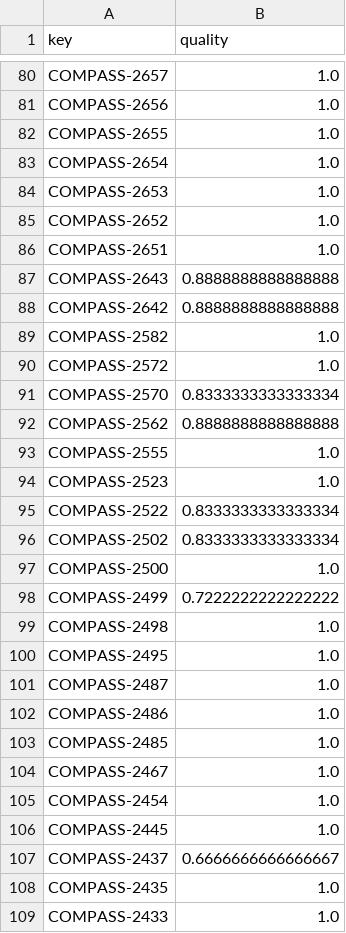
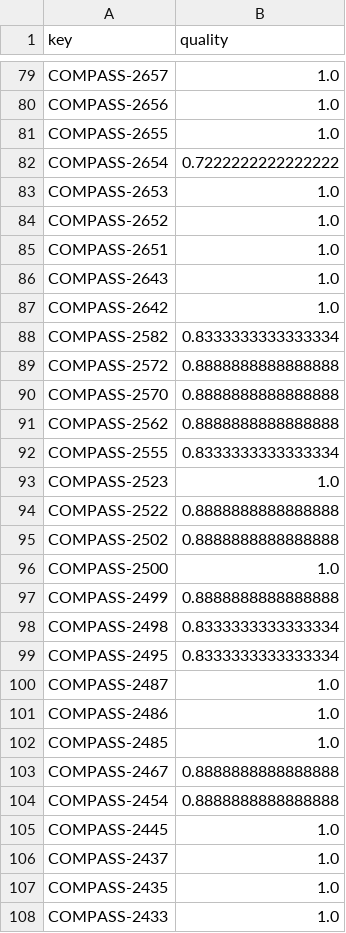
Before and after one commit to TanelToemets/Analysing-The-Quality-Of-User-Stories-In-Agile-Software-Projects, a CSV file: data/quality_scores_data/compass-quality-scores.csv, drawn as a sheet; only a part is shown, gaps mark what is left out; the diff covers the shown part only.

```diff
--- a/data/quality_scores_data/compass-quality-scores.csv
+++ b/data/quality_scores_data/compass-quality-scores.csv
@@ -82,3 +81,3 @@ COMPASS-2656,1.0,
 COMPASS-2655,1.0,
-COMPASS-2654,1.0,
+COMPASS-2654,0.7222222222222222,
 COMPASS-2653,1.0,
@@ -86,16 +85,16 @@ COMPASS-2652,1.0,
 COMPASS-2651,1.0,
-COMPASS-2643,0.8888888888888888,
-COMPASS-2642,0.8888888888888888,
-COMPASS-2582,1.0,
-COMPASS-2572,1.0,
-COMPASS-2570,0.8333333333333334,
+COMPASS-2643,1.0,
+COMPASS-2642,1.0,
+COMPASS-2582,0.8333333333333334,
+COMPASS-2572,0.8888888888888888,
+COMPASS-2570,0.8888888888888888,
 COMPASS-2562,0.8888888888888888,
-COMPASS-2555,1.0,
+COMPASS-2555,0.8333333333333334,
 COMPASS-2523,1.0,
-COMPASS-2522,0.8333333333333334,
-COMPASS-2502,0.8333333333333334,
+COMPASS-2522,0.8888888888888888,
+COMPASS-2502,0.8888888888888888,
 COMPASS-2500,1.0,
-COMPASS-2499,0.7222222222222222,
-COMPASS-2498,1.0,
-COMPASS-2495,1.0,
+COMPASS-2499,0.8888888888888888,
+COMPASS-2498,0.8333333333333334,
+COMPASS-2495,0.8333333333333334,
 COMPASS-2487,1.0,
@@ -103,6 +102,6 @@ COMPASS-2486,1.0,
 COMPASS-2485,1.0,
-COMPASS-2467,1.0,
-COMPASS-2454,1.0,
+COMPASS-2467,0.8888888888888888,
+COMPASS-2454,0.8888888888888888,
 COMPASS-2445,1.0,
-COMPASS-2437,0.6666666666666667,
+COMPASS-2437,1.0,
 COMPASS-2435,1.0,
```
Also changed, not shown: 1 removed row and 40 edited cells elsewhere in this file, data/quality_scores_data/apstud-quality-scores.csv, data/quality_scores_data/dnn-quality-scores.csv, 3 other files.
